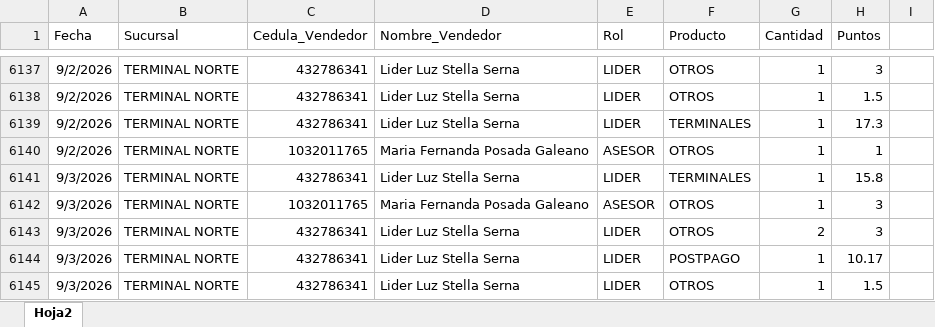
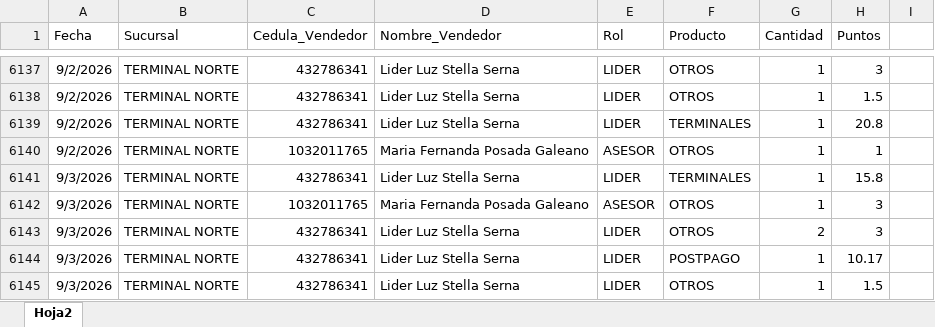
Before and after one commit to Paolam1903/CVS-Septiembre, an Excel workbook: data/liquidacion_final.xlsx, sheet Hoja2, drawn as a sheet; only a part is shown, gaps mark what is left out; values as stored, in another font and other column widths than the file's, no borders; the diff covers the shown part only; the diff names each change by its address in the sheet, - before the commit and + after, or states it on an @@ line.

```diff
--- a/data/liquidacion_final.xlsx (sheet Hoja2)
+++ b/data/liquidacion_final.xlsx (sheet Hoja2)
-H6139 (Puntos): 17.3
+H6139 (Puntos): 20.8
```
Also changed, not shown: 5 edited cells elsewhere in this sheet.
